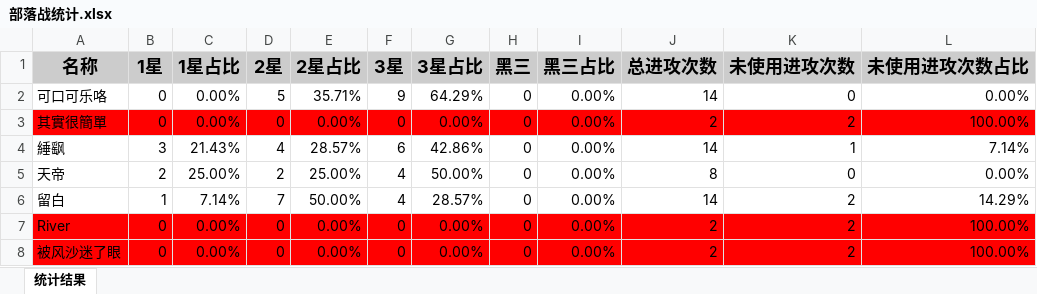
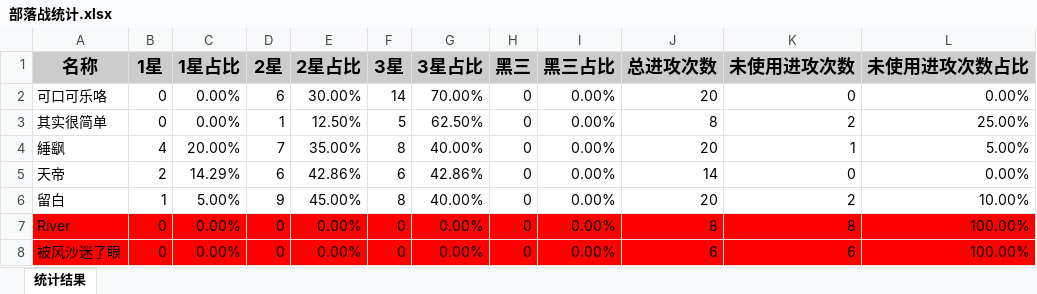
Before and after one commit to yueshangling/ClanWarStatistics, an Excel workbook: 部落战统计.xlsx, sheet 统计结果, drawn as a sheet; only a part is shown; values as stored, in another font and other column widths than the file's, no borders; removed rows and columns are numbered as before the commit, all else as after; the diff covers the shown part only; the diff names each change by its address in the sheet, - before the commit and + after, or states it on an @@ line.

```diff
--- a/部落战统计.xlsx (sheet 统计结果)
+++ b/部落战统计.xlsx (sheet 统计结果)
-D2 (2星): 5
+D2 (2星): 6
-E2 (2星占比): 35.71%
+E2 (2星占比): 30.00%
-F2 (3星): 9
+F2 (3星): 14
-G2 (3星占比): 64.29%
+G2 (3星占比): 70.00%
-J2 (总进攻次数): 14
+J2 (总进攻次数): 20
-row 3: 其實很簡單 | 0 | 0.00% | 0 | 0.00% | 0 | 0.00% | 0 | 0.00% | 2 | 2 | 100.00%
+row 3: 其实很简单 | 0 | 0.00% | 1 | 12.50% | 5 | 62.50% | 0 | 0.00% | 8 | 2 | 25.00%
-B4 (1星): 3
+B4 (1星): 4
-C4 (1星占比): 21.43%
+C4 (1星占比): 20.00%
-D4 (2星): 4
+D4 (2星): 7
-E4 (2星占比): 28.57%
+E4 (2星占比): 35.00%
-F4 (3星): 6
+F4 (3星): 8
-G4 (3星占比): 42.86%
+G4 (3星占比): 40.00%
-J4 (总进攻次数): 14
+J4 (总进攻次数): 20
-L4 (未使用进攻次数占比): 7.14%
+L4 (未使用进攻次数占比): 5.00%
-C5 (1星占比): 25.00%
+C5 (1星占比): 14.29%
-D5 (2星): 2
+D5 (2星): 6
-E5 (2星占比): 25.00%
+E5 (2星占比): 42.86%
-F5 (3星): 4
+F5 (3星): 6
-G5 (3星占比): 50.00%
+G5 (3星占比): 42.86%
-J5 (总进攻次数): 8
+J5 (总进攻次数): 14
-C6 (1星占比): 7.14%
+C6 (1星占比): 5.00%
-D6 (2星): 7
+D6 (2星): 9
-E6 (2星占比): 50.00%
+E6 (2星占比): 45.00%
-F6 (3星): 4
+F6 (3星): 8
-G6 (3星占比): 28.57%
+G6 (3星占比): 40.00%
-J6 (总进攻次数): 14
+J6 (总进攻次数): 20
-L6 (未使用进攻次数占比): 14.29%
+L6 (未使用进攻次数占比): 10.00%
-J7 (总进攻次数): 2
+J7 (总进攻次数): 8
-K7 (未使用进攻次数): 2
+K7 (未使用进攻次数): 8
-J8 (总进攻次数): 2
+J8 (总进攻次数): 6
-K8 (未使用进攻次数): 2
+K8 (未使用进攻次数): 6
```
Also changed, not shown: 12 added rows, 2 removed rows, 192 edited cells and cell formats elsewhere in this sheet, 53 other files.
